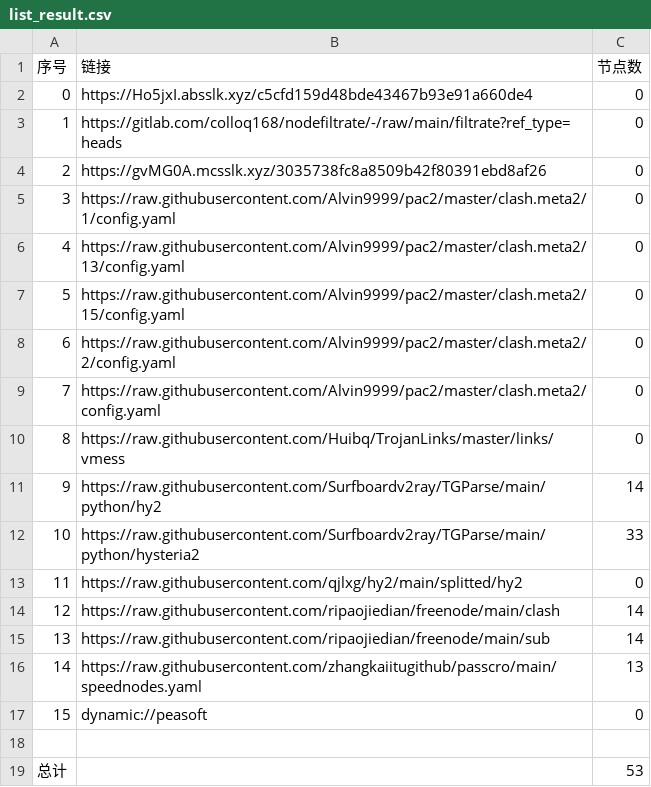
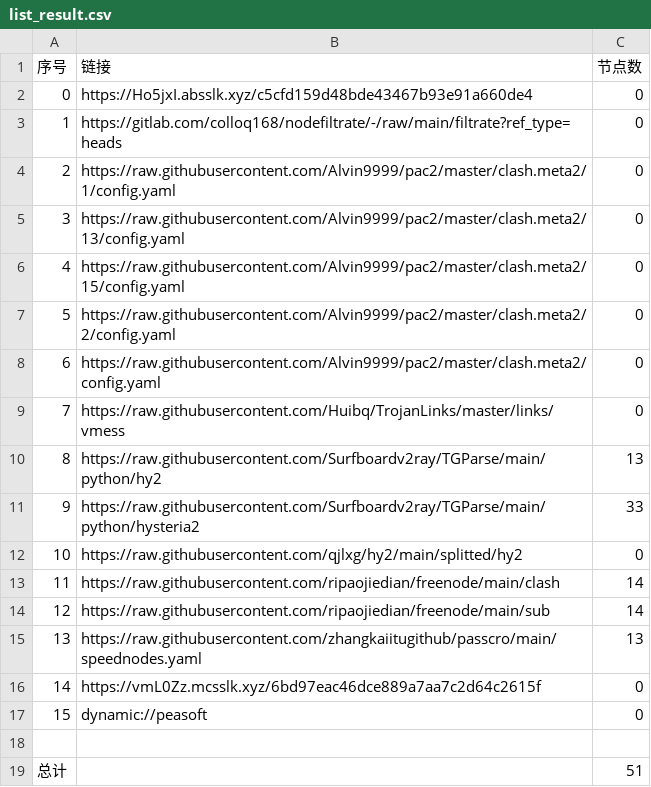
Before and after one commit to lihong19801/zidongzhuaqu4, a CSV file: list_result.csv, drawn as a sheet; removed rows and columns are numbered as before the commit, all else as after; the diff names each change by its address in the sheet, - before the commit and + after, or states it on an @@ line.

```diff
--- a/list_result.csv
+++ b/list_result.csv
-row 4: 2 | https://gvMG0A.mcsslk.xyz/3035738fc8a8509b42f80391ebd8af26 | 0
@@ column A (序号) renumbered between rows 4 and 15 @@
-C10 (节点数): 14
+C10 (节点数): 13
+row 16: 14 | https://vmL0Zz.mcsslk.xyz/6bd97eac46dce889a7aa7c2d64c2615f | 0
-C19 (节点数): 53
+C19 (节点数): 51
```
Also changed, not shown: 19 other files.
